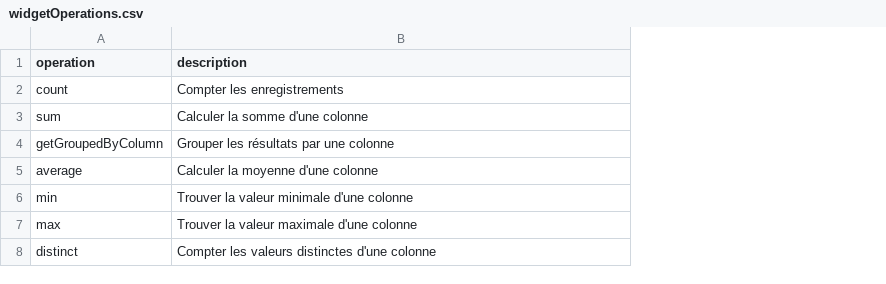
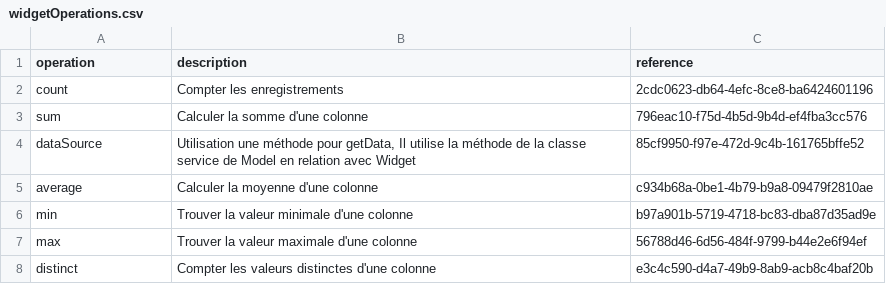
Before and after one commit to solicode-lms/app, a CSV file: modules/PkgWidgets/Database/data/widgetOperations.csv, drawn as a sheet; removed rows and columns are numbered as before the commit, all else as after; the diff names each change by its address in the sheet, - before the commit and + after, or states it on an @@ line.

```diff
--- a/modules/PkgWidgets/Database/data/widgetOperations.csv
+++ b/modules/PkgWidgets/Database/data/widgetOperations.csv
+column C (reference), rows 2-3: 2cdc0623-db64-4efc-8ce8-ba6424601196 | 796eac10-f75d-4b5d-9b4d-ef4fba3cc576; rows 5-8: c934b68a-0be1-4b79-b9a8-09479f2810ae | b97a901b-5719-4718-bc83-dba87d35ad9e | 56788d46-6d56-484f-9799-b44e2e6f94ef | e3c4c590-d4a7-49b9-8ab9-acb8c4baf20b
-row 4: getGroupedByColumn | Grouper les résultats par une colonne
+row 4: dataSource | Utilisation une méthode pour getData, Il utilise la méthode de la classe service de Model en relation avec Widget | 85cf9950-f97e-472d-9c4b-161765bffe52
```
Also changed, not shown: 34 other files.
